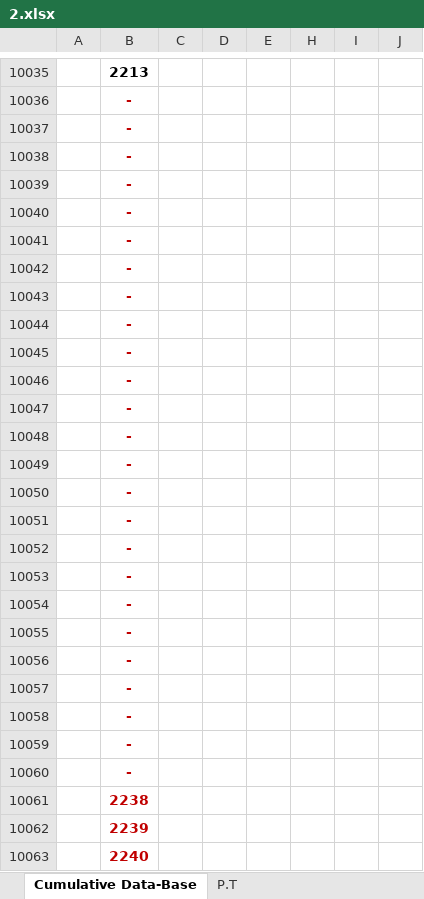
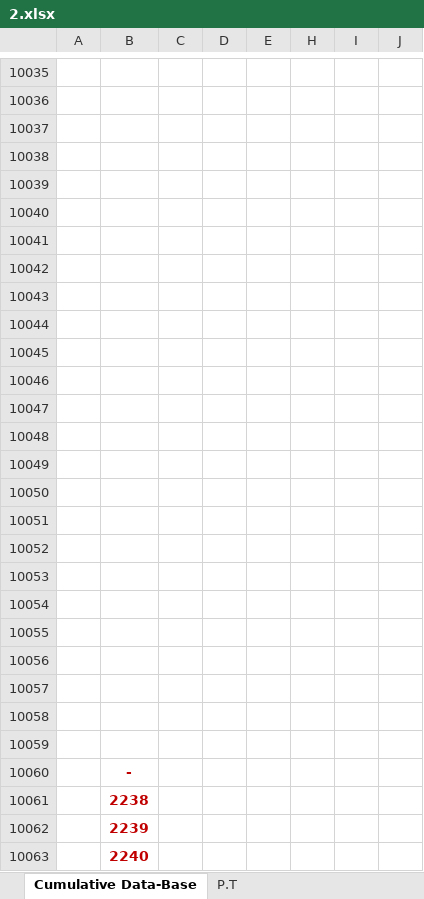
Before and after one commit to AmrAnter44/sys-body, an Excel workbook: prisma/2.xlsx, sheet Cumulative Data-Base, drawn as a sheet; only a part is shown, gaps mark what is left out; values as stored, in another font and other column widths than the file's, no borders; charts and pictures not drawn; the diff covers the shown part only; the diff names each change by its address in the sheet, - before the commit and + after, or states it on an @@ line.

```diff
--- a/prisma/2.xlsx (sheet Cumulative Data-Base)
+++ b/prisma/2.xlsx (sheet Cumulative Data-Base)
-B10035: 2213
+B10035: (empty)
-B10036:B10059: -
+B10036:B10059: (empty)
```
Also changed, not shown: 15 added rows, 15 removed rows and 2 edited cells elsewhere in this sheet, hidden cells, 5 other files.
